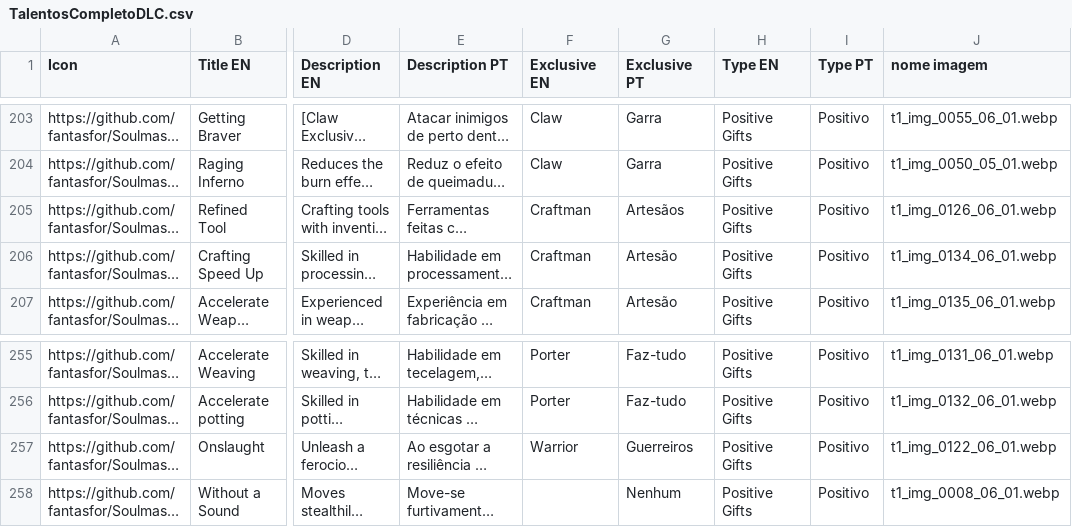
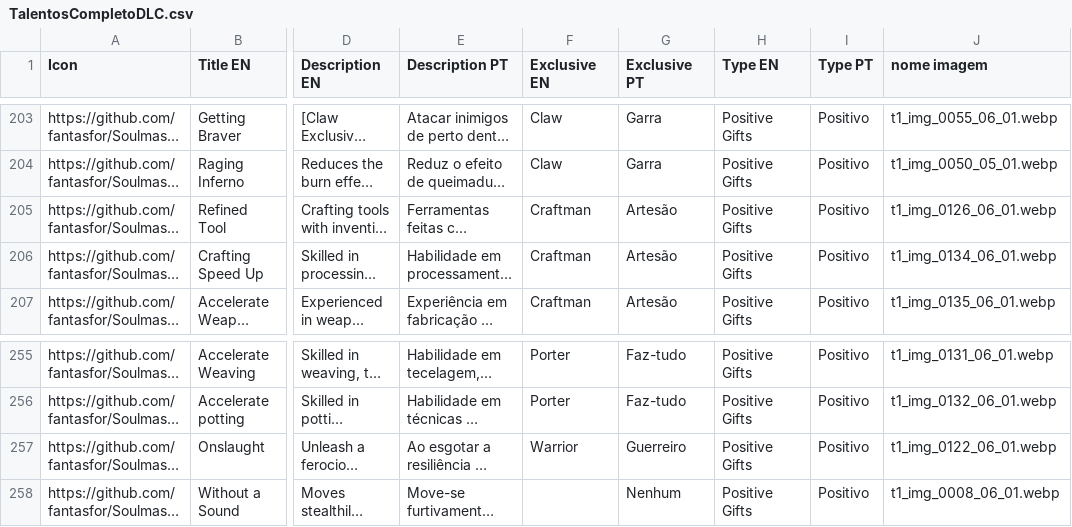
Before and after one commit to fantasfor/Soulmask, a CSV file: Talentos/TalentosCompletoDLC.csv, drawn as a sheet; only a part is shown, gaps mark what is left out; long unchanged cells end in …; the diff covers the shown part only; the diff names each change by its address in the sheet, - before the commit and + after, or states it on an @@ line.

```diff
--- a/Talentos/TalentosCompletoDLC.csv
+++ b/Talentos/TalentosCompletoDLC.csv
-G205 (Exclusive PT): Artesãos
+G205 (Exclusive PT): Artesão
-G257 (Exclusive PT): Guerreiros
+G257 (Exclusive PT): Guerreiro
```
Also changed, not shown: 16 edited cells elsewhere in this file.
